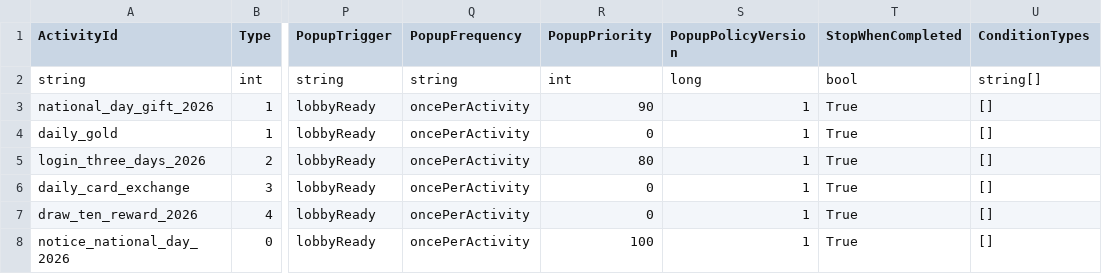
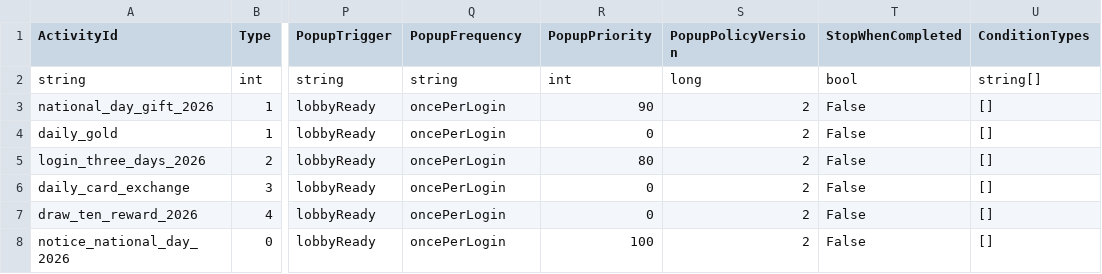
Before and after one commit to AChen1111/TCGGameDem0, a CSV file: ActivityTableData/activities.csv, drawn as a sheet; only a part is shown, gaps mark what is left out; the diff names each change by its address in the sheet, - before the commit and + after, or states it on an @@ line.

```diff
--- a/ActivityTableData/activities.csv
+++ b/ActivityTableData/activities.csv
-Q3:Q8 (PopupFrequency): oncePerActivity
+Q3:Q8 (PopupFrequency): oncePerLogin
-S3:S8 (PopupPolicyVersion): 1
+S3:S8 (PopupPolicyVersion): 2
-T3:T8 (StopWhenCompleted): True
+T3:T8 (StopWhenCompleted): False
```
Also changed, not shown: 8 other files.
